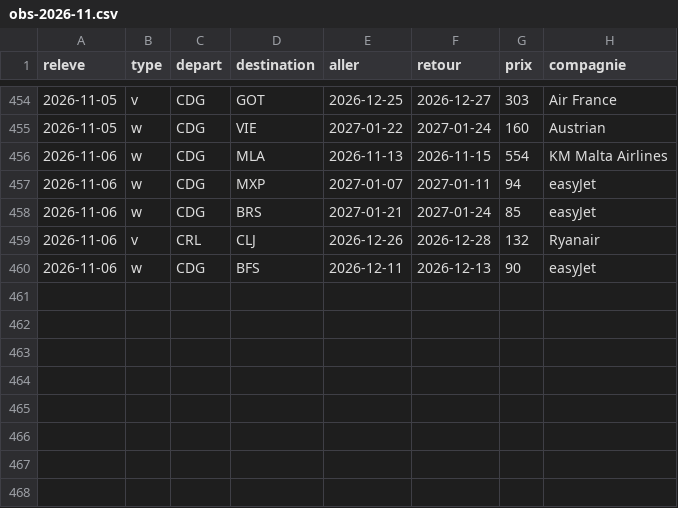
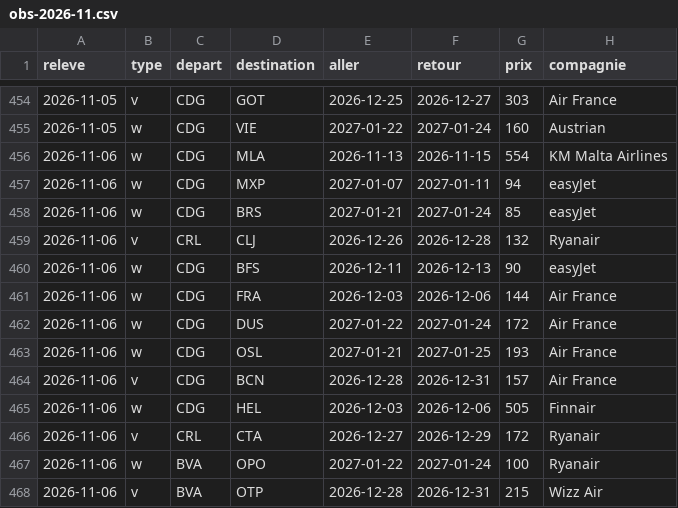
Before and after one commit to merwanyml/vols, a CSV file: data/court/obs-2026-11.csv, drawn as a sheet; only a part is shown, gaps mark what is left out.

Commit message:
Historique court courrier

```diff
--- a/data/court/obs-2026-11.csv
+++ b/data/court/obs-2026-11.csv
@@ -460 +460,9 @@ releve,type,depart,destination,aller,retour,prix,compagnie
 2026-11-06,w,CDG,BFS,2026-12-11,2026-12-13,90,easyJet
+2026-11-06,w,CDG,FRA,2026-12-03,2026-12-06,144,Air France
+2026-11-06,w,CDG,DUS,2027-01-22,2027-01-24,172,Air France
+2026-11-06,w,CDG,OSL,2027-01-21,2027-01-25,193,Air France
+2026-11-06,v,CDG,BCN,2026-12-28,2026-12-31,157,Air France
+2026-11-06,w,CDG,HEL,2026-12-03,2026-12-06,505,Finnair
+2026-11-06,v,CRL,CTA,2026-12-27,2026-12-29,172,Ryanair
+2026-11-06,w,BVA,OPO,2027-01-22,2027-01-24,100,Ryanair
+2026-11-06,v,BVA,OTP,2026-12-28,2026-12-31,215,Wizz Air
```
Also changed, not shown: 2 other files.
